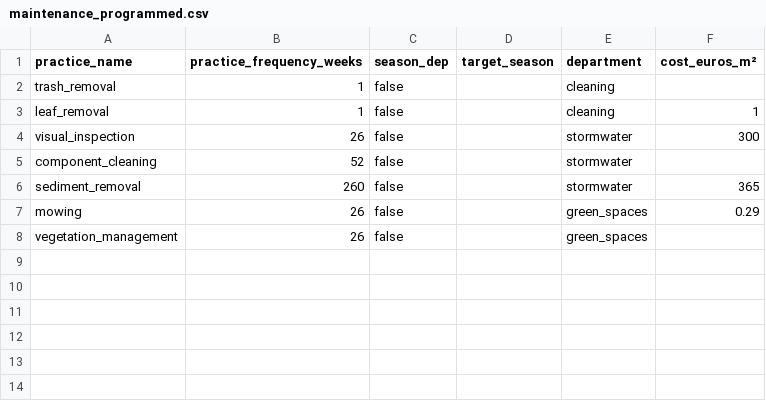
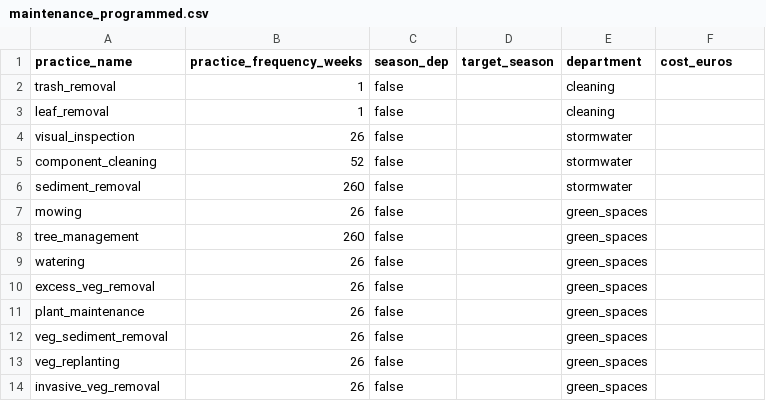
Before and after one commit to EmmaGirot/NBSS_ABM, a CSV file: includes/maintenance_programmed.csv, drawn as a sheet.

```diff
--- a/includes/maintenance_programmed.csv
+++ b/includes/maintenance_programmed.csv
@@ -1,8 +1,14 @@
-practice_name;practice_frequency_weeks;season_dep;target_season;department;cost_euros_m²
+practice_name;practice_frequency_weeks;season_dep;target_season;department;cost_euros
 trash_removal;1;false;;cleaning;
-leaf_removal;1;false;;cleaning;1
-visual_inspection;26;false;;stormwater;300
+leaf_removal;1;false;;cleaning;
+visual_inspection;26;false;;stormwater;
 component_cleaning;52;false;;stormwater;
-sediment_removal;260;false;;stormwater;365
-mowing;26;false;;green_spaces;0.29
-vegetation_management;26;false;;green_spaces;
+sediment_removal;260;false;;stormwater;
+mowing;26;false;;green_spaces;
+tree_management;260;false;;green_spaces;
+watering;26;false;;green_spaces;
+excess_veg_removal;26;false;;green_spaces;
+plant_maintenance;26;false;;green_spaces;
+veg_sediment_removal;26;false;;green_spaces;
+veg_replanting;26;false;;green_spaces;
+invasive_veg_removal;26;false;;green_spaces;
```
Also changed, not shown: includes/failures/ext_time_failures.csv, 4 other files.
